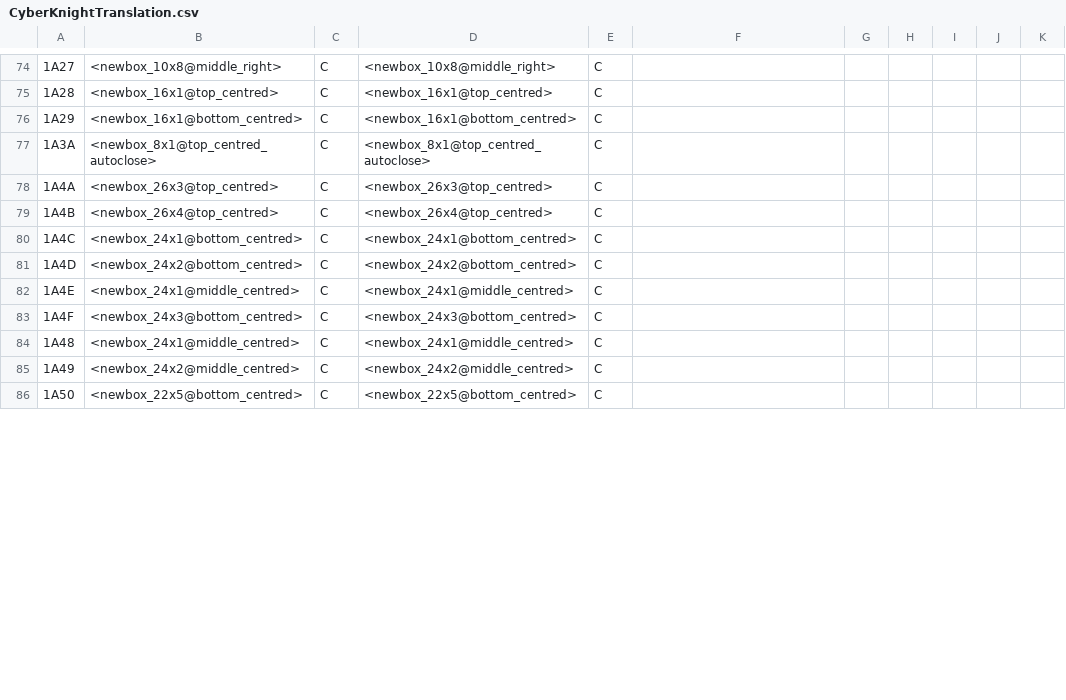
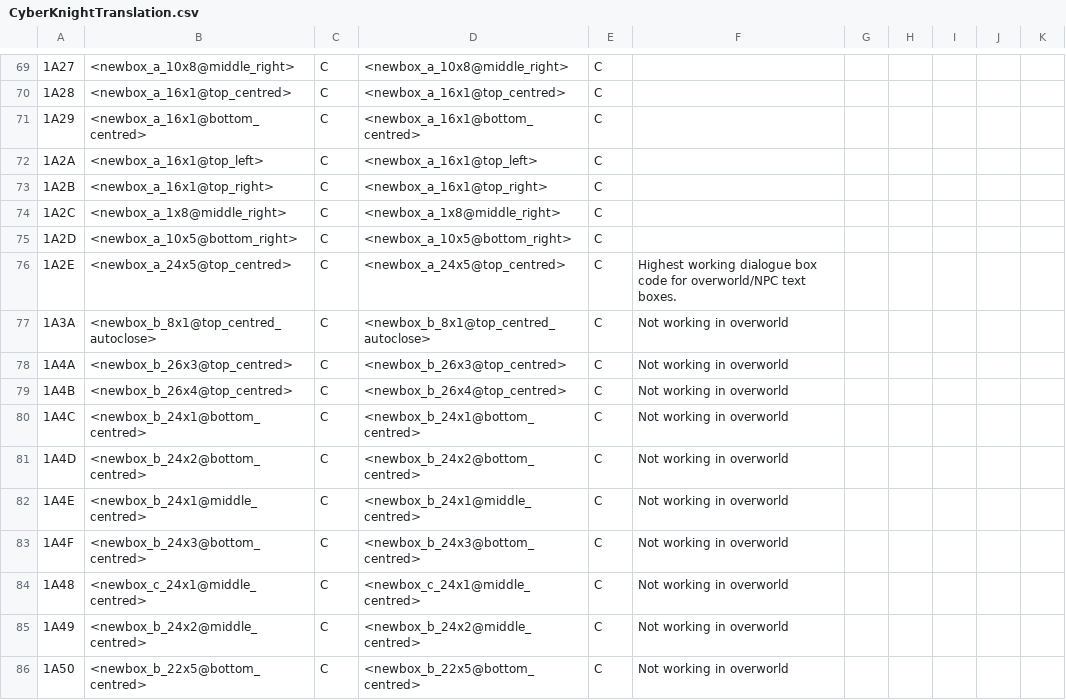
Before and after one commit to megatron-uk/cyberknight-pce, a CSV file: CyberKnightTranslation.csv, drawn as a sheet; only a part is shown, gaps mark what is left out; the diff covers the shown part only.

Commit message:
Split out dialogue box control codes - some only work in certain sections of the game, these are split in to a, b and c codes.

```diff
--- a/CyberKnightTranslation.csv
+++ b/CyberKnightTranslation.csv
@@ -74,13 +69,18 @@
-"1A27"	"<newbox_10x8@middle_right>"	"C"	"<newbox_10x8@middle_right>"	"C"
-"1A28"	"<newbox_16x1@top_centred>"	"C"	"<newbox_16x1@top_centred>"	"C"
-"1A29"	"<newbox_16x1@bottom_centred>"	"C"	"<newbox_16x1@bottom_centred>"	"C"
-"1A3A"	"<newbox_8x1@top_centred_autoclose>"	"C"	"<newbox_8x1@top_centred_autoclose>"	"C"
-"1A4A"	"<newbox_26x3@top_centred>"	"C"	"<newbox_26x3@top_centred>"	"C"
-"1A4B"	"<newbox_26x4@top_centred>"	"C"	"<newbox_26x4@top_centred>"	"C"
-"1A4C"	"<newbox_24x1@bottom_centred>"	"C"	"<newbox_24x1@bottom_centred>"	"C"
-"1A4D"	"<newbox_24x2@bottom_centred>"	"C"	"<newbox_24x2@bottom_centred>"	"C"
-"1A4E"	"<newbox_24x1@middle_centred>"	"C"	"<newbox_24x1@middle_centred>"	"C"
-"1A4F"	"<newbox_24x3@bottom_centred>"	"C"	"<newbox_24x3@bottom_centred>"	"C"
-"1A48"	"<newbox_24x1@middle_centred>"	"C"	"<newbox_24x1@middle_centred>"	"C"
-"1A49"	"<newbox_24x2@middle_centred>"	"C"	"<newbox_24x2@middle_centred>"	"C"
-"1A50"	"<newbox_22x5@bottom_centred>"	"C"	"<newbox_22x5@bottom_centred>"	"C"
+"1A27"	"<newbox_a_10x8@middle_right>"	"C"	"<newbox_a_10x8@middle_right>"	"C"
+"1A28"	"<newbox_a_16x1@top_centred>"	"C"	"<newbox_a_16x1@top_centred>"	"C"
+"1A29"	"<newbox_a_16x1@bottom_centred>"	"C"	"<newbox_a_16x1@bottom_centred>"	"C"
+"1A2A"	"<newbox_a_16x1@top_left>"	"C"	"<newbox_a_16x1@top_left>"	"C"
+"1A2B"	"<newbox_a_16x1@top_right>"	"C"	"<newbox_a_16x1@top_right>"	"C"
+"1A2C"	"<newbox_a_1x8@middle_right>"	"C"	"<newbox_a_1x8@middle_right>"	"C"
+"1A2D"	"<newbox_a_10x5@bottom_right>"	"C"	"<newbox_a_10x5@bottom_right>"	"C"
+"1A2E"	"<newbox_a_24x5@top_centred>"	"C"	"<newbox_a_24x5@top_centred>"	"C"	"Highest working dialogue box code for overworld/NPC text boxes."
+"1A3A"	"<newbox_b_8x1@top_centred_autoclose>"	"C"	"<newbox_b_8x1@top_centred_autoclose>"	"C"	"Not working in overworld"
+"1A4A"	"<newbox_b_26x3@top_centred>"	"C"	"<newbox_b_26x3@top_centred>"	"C"	"Not working in overworld"
+"1A4B"	"<newbox_b_26x4@top_centred>"	"C"	"<newbox_b_26x4@top_centred>"	"C"	"Not working in overworld"
+"1A4C"	"<newbox_b_24x1@bottom_centred>"	"C"	"<newbox_b_24x1@bottom_centred>"	"C"	"Not working in overworld"
+"1A4D"	"<newbox_b_24x2@bottom_centred>"	"C"	"<newbox_b_24x2@bottom_centred>"	"C"	"Not working in overworld"
+"1A4E"	"<newbox_b_24x1@middle_centred>"	"C"	"<newbox_b_24x1@middle_centred>"	"C"	"Not working in overworld"
+"1A4F"	"<newbox_b_24x3@bottom_centred>"	"C"	"<newbox_b_24x3@bottom_centred>"	"C"	"Not working in overworld"
+"1A48"	"<newbox_c_24x1@middle_centred>"	"C"	"<newbox_c_24x1@middle_centred>"	"C"	"Not working in overworld"
+"1A49"	"<newbox_b_24x2@middle_centred>"	"C"	"<newbox_b_24x2@middle_centred>"	"C"	"Not working in overworld"
+"1A50"	"<newbox_b_22x5@bottom_centred>"	"C"	"<newbox_b_22x5@bottom_centred>"	"C"	"Not working in overworld"
```
Also changed, not shown: 5 removed rows and 66 edited cells elsewhere in this file.
